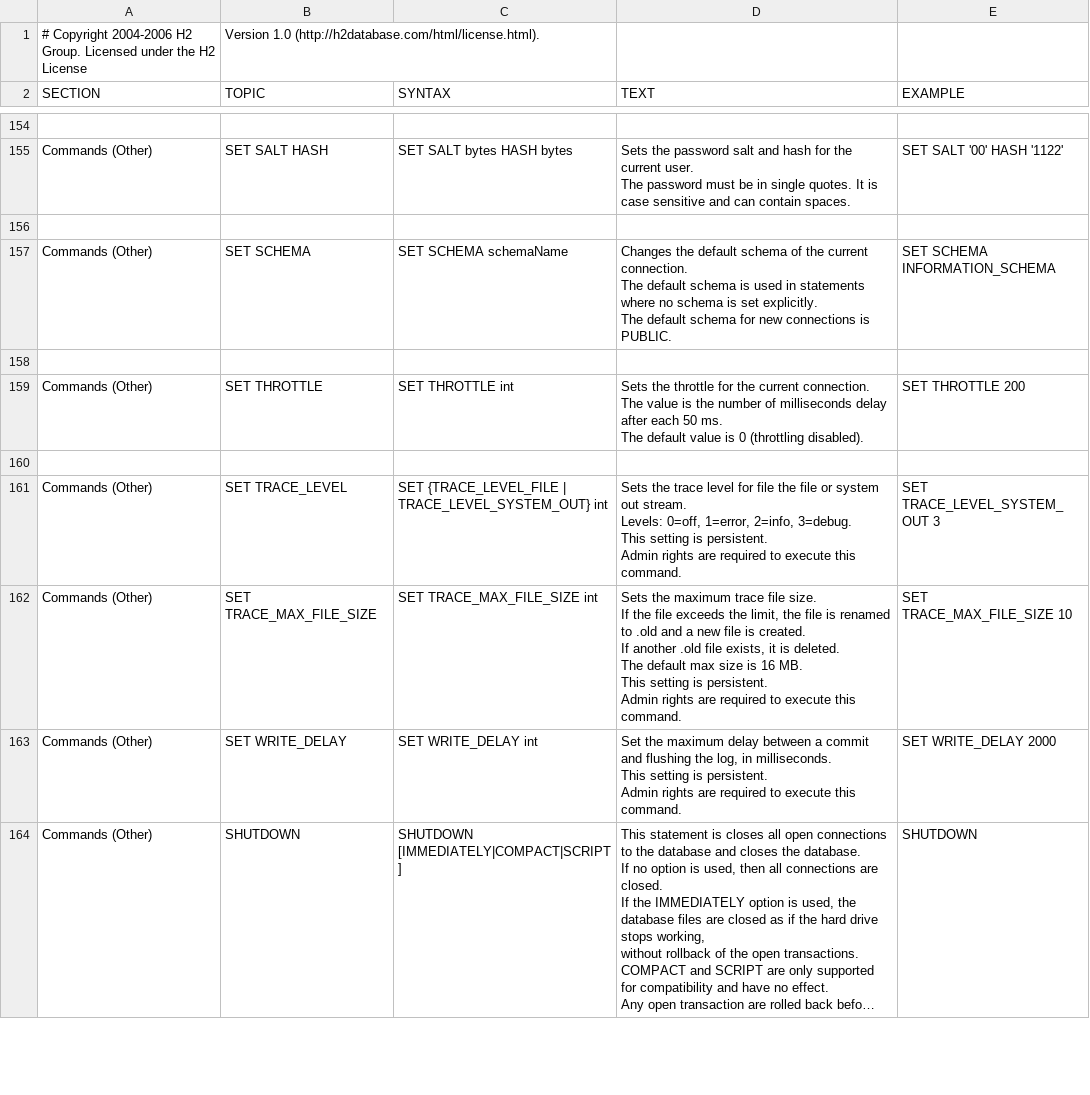
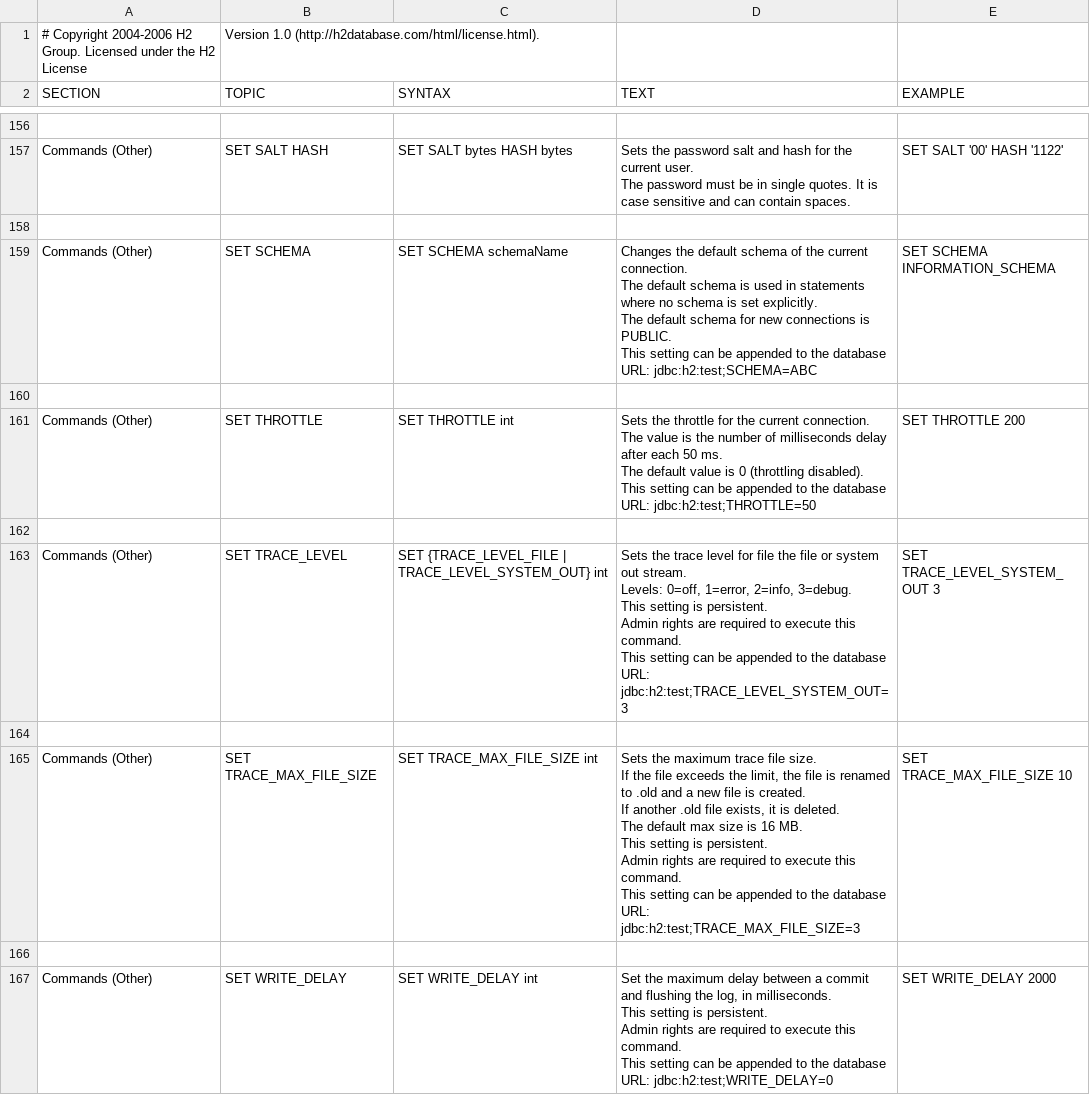
Before and after one commit to peterfich/h2database, a CSV file: h2/src/main/org/h2/res/help.csv, drawn as a sheet; only a part is shown, gaps mark what is left out; the shorter side is filled out with more unchanged rows; long unchanged cells end in …; the diff covers the shown part only.

```diff
--- a/h2/src/main/org/h2/res/help.csv
+++ b/h2/src/main/org/h2/res/help.csv
@@ -962,52 +976,59 @@ SET SALT '00' HASH '1122'
 
-"Commands (Other)","SET SCHEMA","
-SET SCHEMA schemaName
-","
-Changes the default schema of the current connection.
-The default schema is used in statements where no schema is set explicitly.
-The default schema for new connections is PUBLIC.
-","
-SET SCHEMA INFORMATION_SCHEMA
-"
+"Commands (Other)","SET SCHEMA","
+SET SCHEMA schemaName
+","
+Changes the default schema of the current connection.
+The default schema is used in statements where no schema is set explicitly.
+The default schema for new connections is PUBLIC.
+This setting can be appended to the database URL: jdbc:h2:test;SCHEMA=ABC
+","
+SET SCHEMA INFORMATION_SCHEMA
+"
 
-"Commands (Other)","SET THROTTLE","
-SET THROTTLE int
-","
-Sets the throttle for the current connection.
-The value is the number of milliseconds delay after each 50 ms.
-The default value is 0 (throttling disabled).
-","
-SET THROTTLE 200
-"
+"Commands (Other)","SET THROTTLE","
+SET THROTTLE int
+","
+Sets the throttle for the current connection.
+The value is the number of milliseconds delay after each 50 ms.
+The default value is 0 (throttling disabled).
+This setting can be appended to the database URL: jdbc:h2:test;THROTTLE=50
+","
+SET THROTTLE 200
+"
 
-"Commands (Other)","SET TRACE_LEVEL","
-SET {TRACE_LEVEL_FILE | TRACE_LEVEL_SYSTEM_OUT} int
-","
-Sets the trace level for file the file or system out stream.
-Levels: 0=off, 1=error, 2=info, 3=debug.
-This setting is persistent.
-Admin rights are required to execute this command.
-","
-SET TRACE_LEVEL_SYSTEM_OUT 3
-"
-"Commands (Other)","SET TRACE_MAX_FILE_SIZE","
-SET TRACE_MAX_FILE_SIZE int
-","
-Sets the maximum trace file size.
-If the file exceeds the limit, the file is renamed to .old and a new file is created.
-If another .old file exists, it is deleted.
-The default max size is 16 MB.
-This setting is persistent.
-Admin rights are required to execute this command.
-","
-SET TRACE_MAX_FILE_SIZE 10
-"
-"Commands (Other)","SET WRITE_DELAY","
-SET WRITE_DELAY int
-","
-Set the maximum delay between a commit and flushing the log, in milliseconds.
-This setting is persistent.
-Admin rights are required to execute this command.
-","
-SET WRITE_DELAY 2000
-"
+"Commands (Other)","SET TRACE_LEVEL","
+SET {TRACE_LEVEL_FILE | TRACE_LEVEL_SYSTEM_OUT} int
+","
+Sets the trace level for file the file or system out stream.
+Levels: 0=off, 1=error, 2=info, 3=debug.
+This setting is persistent.
+Admin rights are required to execute this command.
+This setting can be appended to the database URL: jdbc:h2:test;TRACE_LEVEL_SYSTEM_OUT=3
+","
+SET TRACE_LEVEL_SYSTEM_OUT 3
+"
+
+"Commands (Other)","SET TRACE_MAX_FILE_SIZE","
+SET TRACE_MAX_FILE_SIZE int
+","
+Sets the maximum trace file size.
+If the file exceeds the limit, the file is renamed to .old and a new file is created.
+If another .old file exists, it is deleted.
+The default max size is 16 MB.
+This setting is persistent.
+Admin rights are required to execute this command.
+This setting can be appended to the database URL: jdbc:h2:test;TRACE_MAX_FILE_SIZE=3
+","
+SET TRACE_MAX_FILE_SIZE 10
+"
+
+"Commands (Other)","SET WRITE_DELAY","
+SET WRITE_DELAY int
+","
+Set the maximum delay between a commit and flushing the log, in milliseconds.
+This setting is persistent.
+Admin rights are required to execute this command.
+This setting can be appended to the database URL: jdbc:h2:test;WRITE_DELAY=0
+","
+SET WRITE_DELAY 2000
+"
```
Also changed, not shown: 7 added rows and 12 edited cells elsewhere in this file, 4 other files.
